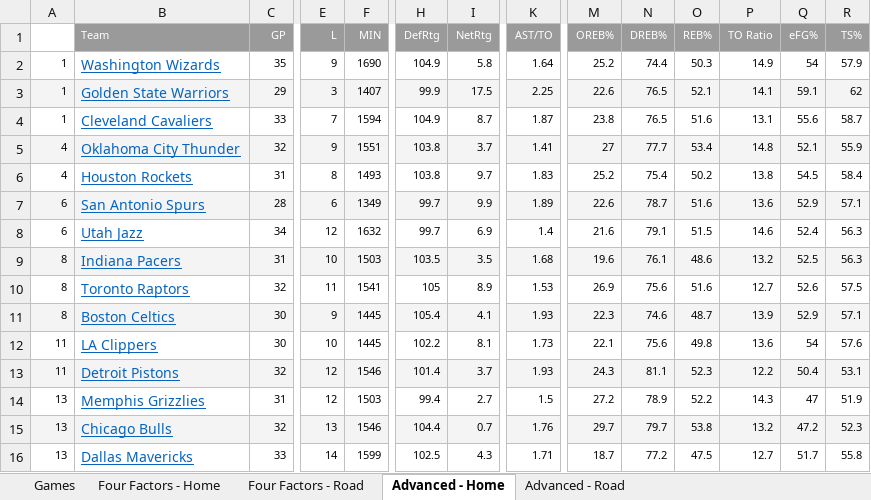
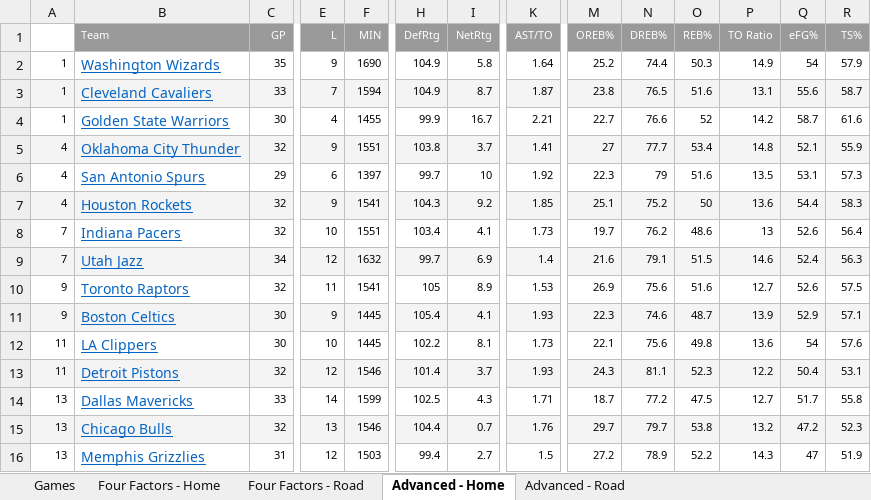
Before and after one commit to dlgoldman/DS-SF-30, an Excel workbook: final-project/3/NBA_Project.xlsx, sheet Advanced - Home, drawn as a sheet; only a part is shown, gaps mark what is left out; values as stored, in another font and other column widths than the file's, no borders; removed rows and columns are numbered as before the commit, all else as after; rows hold the shown columns only; the diff covers the shown part only; the diff names each change by its address in the sheet, - before the commit and + after, or states it on an @@ line.

```diff
--- a/final-project/3/NBA_Project.xlsx (sheet Advanced - Home)
+++ b/final-project/3/NBA_Project.xlsx (sheet Advanced - Home)
-row 3: 1 | Golden State Warriors | 29 | 3 | 1407 | 99.9 | 17.5 | 2.25 | 22.6 | 76.5 | 52.1 | 14.1 | 59.1 | 62
-A3:R3 fill: none
+A3:R3 fill: #F4F4F4
+row 4: 1 | Golden State Warriors | 30 | 4 | 1455 | 99.9 | 16.7 | 2.21 | 22.7 | 76.6 | 52 | 14.2 | 58.7 | 61.6
+row 6: 4 | San Antonio Spurs | 29 | 6 | 1397 | 99.7 | 10 | 1.92 | 22.3 | 79 | 51.6 | 13.5 | 53.1 | 57.3
-A7:R7 fill: none
+A7:R7 fill: #F4F4F4
-C7 (GP): 31
+C7 (GP): 32
-E7 (L): 8
+E7 (L): 9
-F7 (MIN): 1493
+F7 (MIN): 1541
-H7 (DefRtg): 103.8
+H7 (DefRtg): 104.3
-I7 (NetRtg): 9.7
+I7 (NetRtg): 9.2
-K7 (AST/TO): 1.83
+K7 (AST/TO): 1.85
-M7 (OREB%): 25.2
+M7 (OREB%): 25.1
-N7 (DREB%): 75.4
+N7 (DREB%): 75.2
-O7 (REB%): 50.2
+O7 (REB%): 50
-P7 (TO Ratio): 13.8
+P7 (TO Ratio): 13.6
-Q7 (eFG%): 54.5
+Q7 (eFG%): 54.4
-R7 (TS%): 58.4
+R7 (TS%): 58.3
-row 7: 6 | San Antonio Spurs | 28 | 6 | 1349 | 99.7 | 9.9 | 1.89 | 22.6 | 78.7 | 51.6 | 13.6 | 52.9 | 57.1
+row 8: 7 | Indiana Pacers | 32 | 10 | 1551 | 103.4 | 4.1 | 1.73 | 19.7 | 76.2 | 48.6 | 13 | 52.6 | 56.4
-A9: 6
+A9: 7
-A9:R9 fill: none
+A9:R9 fill: #F4F4F4
-row 9: 8 | Indiana Pacers | 31 | 10 | 1503 | 103.5 | 3.5 | 1.68 | 19.6 | 76.1 | 48.6 | 13.2 | 52.5 | 56.3
-A10:A11: 8
+A10:A11: 9
@@ row 16 moved to row 14: 13 @@
```
Also changed, not shown: 4 added rows, 4 removed rows, 1 moved row, 47 edited cells and cell formats elsewhere in this sheet, sheet Games, sheet Four Factors - Road, sheet Advanced - Road, sheet Four Factors - Home, hidden cells.
